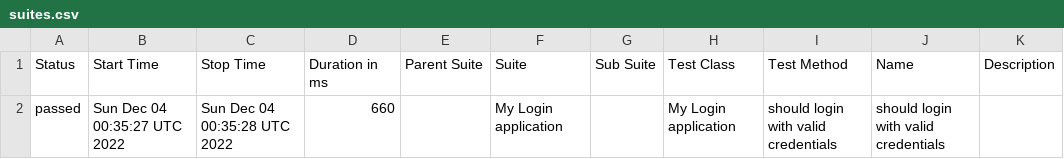
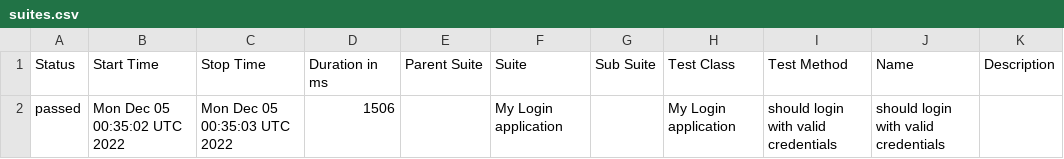
Before and after one commit to nanlabs/automation-seed, a CSV file: docs/data/suites.csv, drawn as a sheet.

```diff
--- a/docs/data/suites.csv
+++ b/docs/data/suites.csv
@@ -1,2 +1,2 @@
 "Status","Start Time","Stop Time","Duration in ms","Parent Suite","Suite","Sub Suite","Test Class","Test Method","Name","Description"
-"passed","Sun Dec 04 00:35:27 UTC 2022","Sun Dec 04 00:35:28 UTC 2022","660","","My Login application","","My Login application","should login with valid credentials","should login with valid credentials",""
+"passed","Mon Dec 05 00:35:02 UTC 2022","Mon Dec 05 00:35:03 UTC 2022","1506","","My Login application","","My Login application","should login with valid credentials","should login with valid credentials",""
```
Also changed, not shown: 36 other files.
